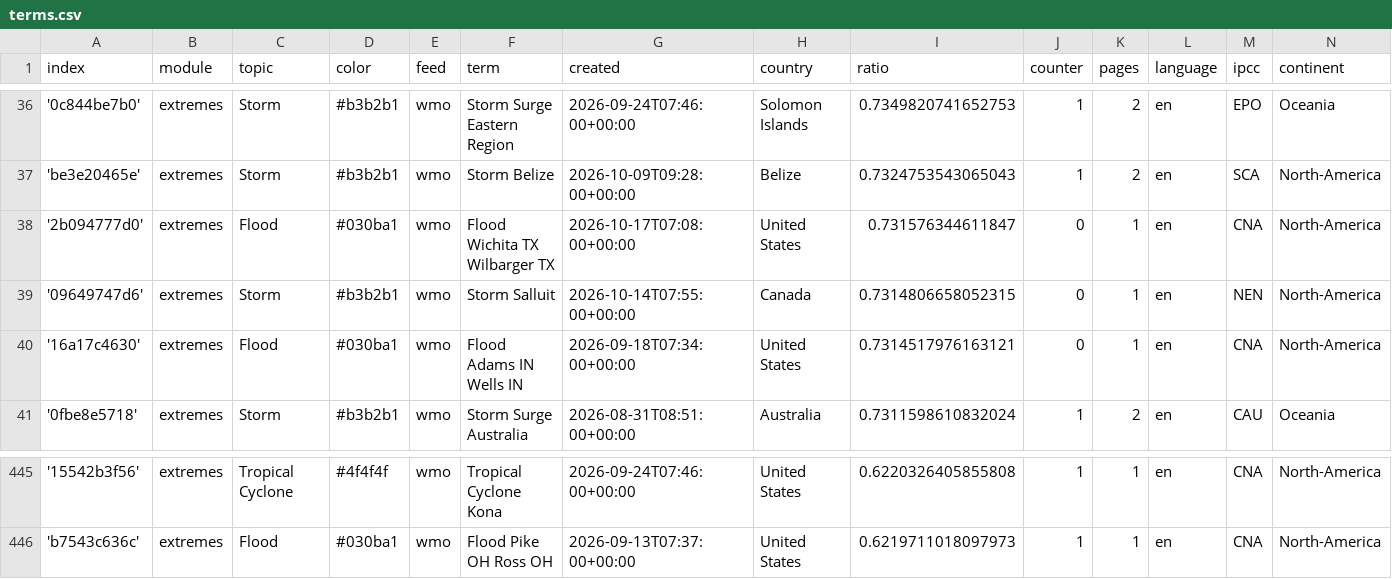
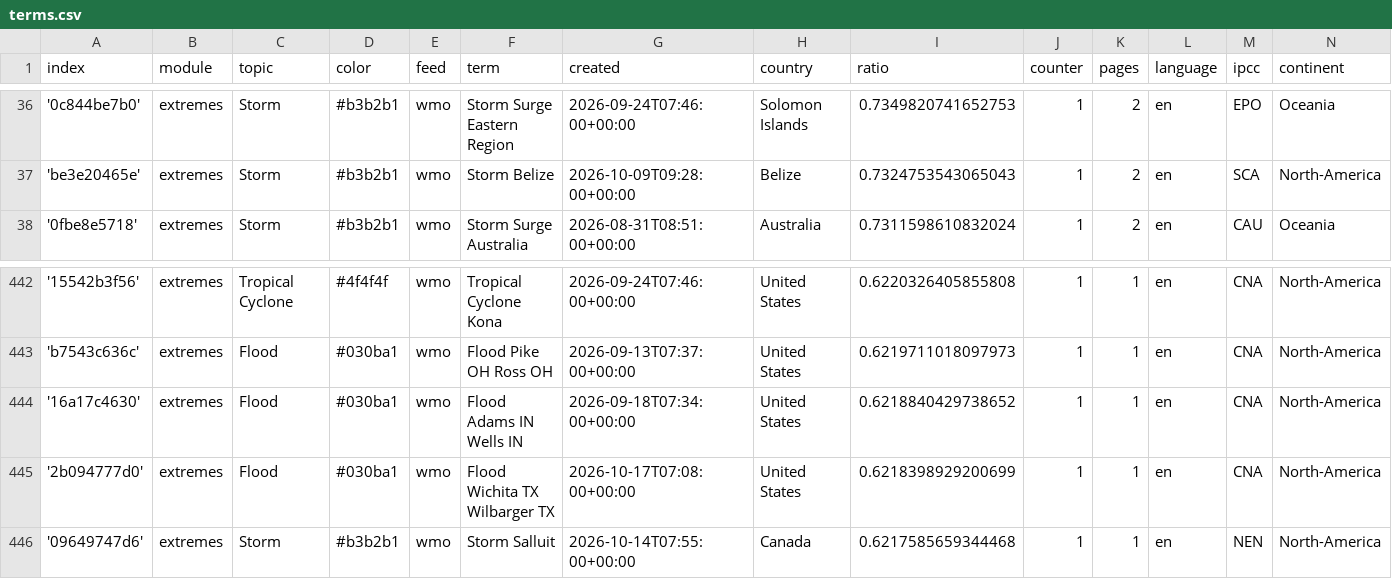
Before and after one commit to picawe-news/englishExtremes, a CSV file: terms.csv, drawn as a sheet; only a part is shown, gaps mark what is left out.

Commit message:
Commit from GitHub Actions (harvest:0.0)

```diff
--- a/terms.csv
+++ b/terms.csv
@@ -37,5 +37,2 @@ index,module,topic,color,feed,term,created,country,ratio,counter,pages,language,
 'be3e20465e',extremes,Storm,#b3b2b1,wmo,Storm Belize,2026-10-09T09:28:00+00:00,Belize,0.7324753543065043,1,2,en,SCA,North-America
-'2b094777d0',extremes,Flood,#030ba1,wmo,Flood Wichita TX Wilbarger TX,2026-10-17T07:08:00+00:00,United States,0.731576344611847,0,1,en,CNA,North-America
-'09649747d6',extremes,Storm,#b3b2b1,wmo,Storm Salluit,2026-10-14T07:55:00+00:00,Canada,0.7314806658052315,0,1,en,NEN,North-America
-'16a17c4630',extremes,Flood,#030ba1,wmo,Flood Adams IN Wells IN,2026-09-18T07:34:00+00:00,United States,0.7314517976163121,0,1,en,CNA,North-America
 '0fbe8e5718',extremes,Storm,#b3b2b1,wmo,Storm Surge Australia,2026-08-31T08:51:00+00:00,Australia,0.7311598610832024,1,2,en,CAU,Oceania
@@ -446 +443,4 @@ index,module,topic,color,feed,term,created,country,ratio,counter,pages,language,
 'b7543c636c',extremes,Flood,#030ba1,wmo,Flood Pike OH Ross OH,2026-09-13T07:37:00+00:00,United States,0.6219711018097973,1,1,en,CNA,North-America
+'16a17c4630',extremes,Flood,#030ba1,wmo,Flood Adams IN Wells IN,2026-09-18T07:34:00+00:00,United States,0.6218840429738652,1,1,en,CNA,North-America
+'2b094777d0',extremes,Flood,#030ba1,wmo,Flood Wichita TX Wilbarger TX,2026-10-17T07:08:00+00:00,United States,0.6218398929200699,1,1,en,CNA,North-America
+'09649747d6',extremes,Storm,#b3b2b1,wmo,Storm Salluit,2026-10-14T07:55:00+00:00,Canada,0.6217585659344468,1,1,en,NEN,North-America
```
